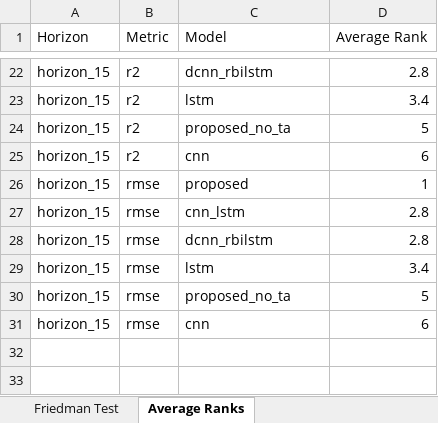
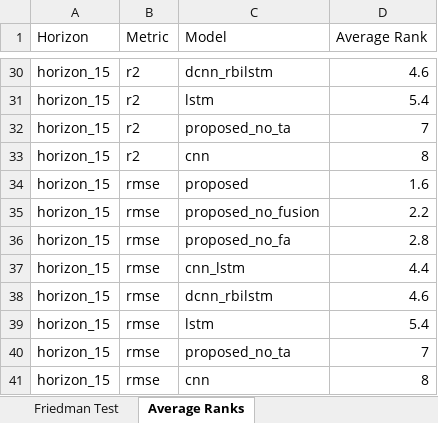
Before and after one commit to Alok-Silswal/PV-forecasting-DL, an Excel workbook: analysis/results/statistical_analysis.xlsx, sheet Average Ranks, drawn as a sheet; only a part is shown, gaps mark what is left out; values as stored, in another font and other column widths than the file's, no borders; addresses are those after the commit; the diff covers the shown part only; the diff names each change by its address in the sheet, - before the commit and + after, or states it on an @@ line.

Commit message:
Updated statistical analysis based on all models including ablation ones

```diff
--- a/analysis/results/statistical_analysis.xlsx (sheet Average Ranks)
+++ b/analysis/results/statistical_analysis.xlsx (sheet Average Ranks)
-D30 (Average Rank): 2.8
+D30 (Average Rank): 4.6
-D31 (Average Rank): 3.4
+D31 (Average Rank): 5.4
-D32 (Average Rank): 5
+D32 (Average Rank): 7
-D33 (Average Rank): 6
+D33 (Average Rank): 8
-D34 (Average Rank): 1
+D34 (Average Rank): 1.6
+row 35: horizon_15 | rmse | proposed_no_fusion | 2.2
-C36 (Model): cnn_lstm
+C36 (Model): proposed_no_fa
+row 37: horizon_15 | rmse | cnn_lstm | 4.4
-D38 (Average Rank): 2.8
+D38 (Average Rank): 4.6
-D39 (Average Rank): 3.4
+D39 (Average Rank): 5.4
-D40 (Average Rank): 5
+D40 (Average Rank): 7
-D41 (Average Rank): 6
+D41 (Average Rank): 8
```
Also changed, not shown: 8 added rows and 23 edited cells elsewhere in this sheet, sheet Descriptive Statistics, sheet Friedman Test, 4 other files.
